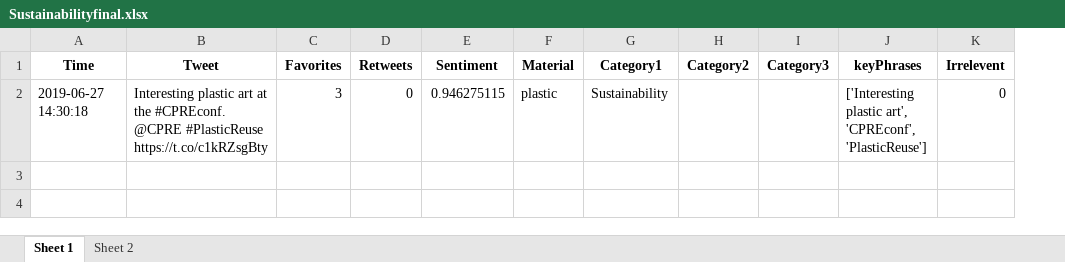
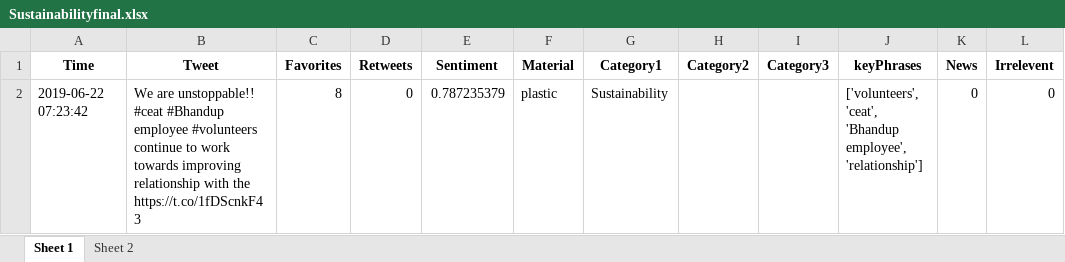
Before and after one commit to hsaraiya5/SummerInternProject2019, an Excel workbook: finalData/Sustainabilityfinal.xlsx, sheet Sheet 1, drawn as a sheet; values as stored, in another font and other column widths than the file's, no borders; the diff names each change by its address in the sheet, - before the commit and + after, or states it on an @@ line.

Commit message:
data pull numero uno

```diff
--- a/finalData/Sustainabilityfinal.xlsx (sheet Sheet 1)
+++ b/finalData/Sustainabilityfinal.xlsx (sheet Sheet 1)
+column K (News), row 2: 0
-A2 (Time): 2019-06-27 14:30:18
+A2 (Time): 2019-06-22 07:23:42
-B2 (Tweet): Interesting plastic art at the #CPREconf. @CPRE #PlasticReuse https://t.co/c1kRZsgBty
+B2 (Tweet): We are unstoppable!! #ceat #Bhandup employee #volunteers continue to work towards improving relationship with the https://t.co/1fDScnkF43
-C2 (Favorites): 3
+C2 (Favorites): 8
-E2 (Sentiment): 0.946275115
+E2 (Sentiment): 0.787235379
-J2 (keyPhrases): ['Interesting plastic art', 'CPREconf', 'PlasticReuse']
+J2 (keyPhrases): ['volunteers', 'ceat', 'Bhandup employee', 'relationship']
```
Also changed, not shown: sheet Sheet 2, finalData/Aestheticfinal.xlsx, finalData/Productfinal.xlsx, 3 other files.
